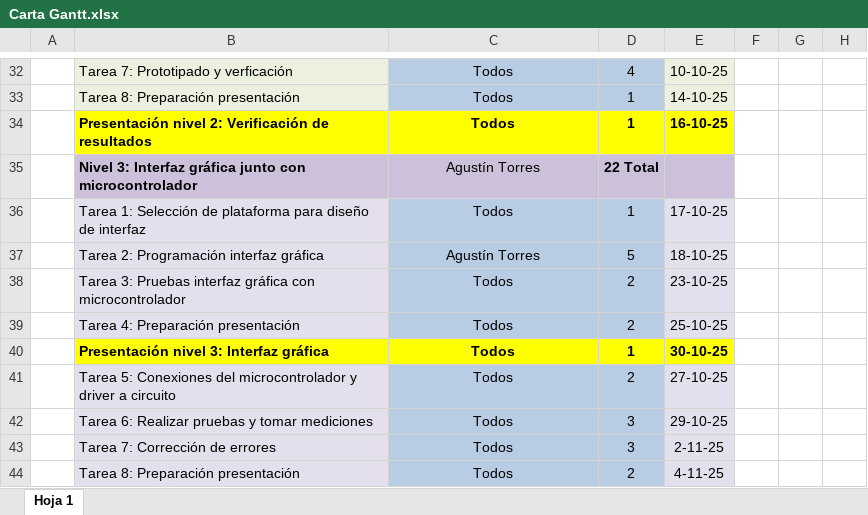
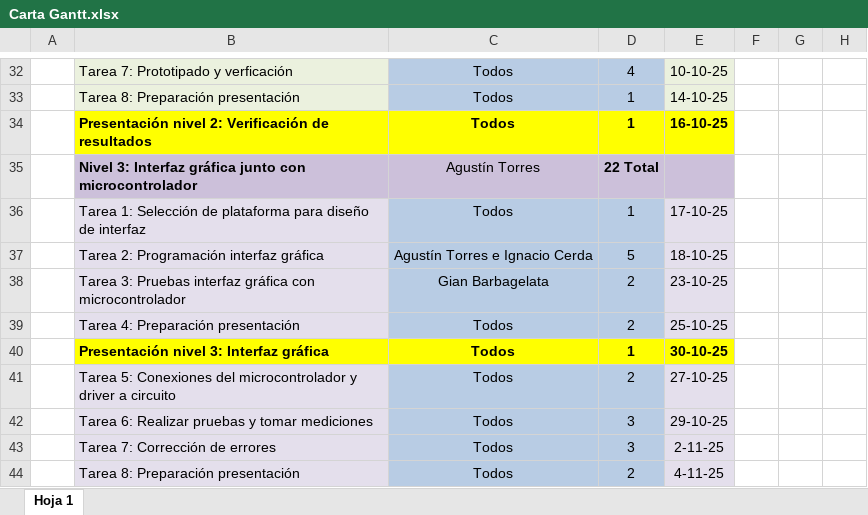
Before and after one commit to aguscsc/Bidirectional-Buck-DC-DC-converter, an Excel workbook: Schedule/Carta Gantt.xlsx, sheet Hoja 1, drawn as a sheet; only a part is shown, gaps mark what is left out; values as stored, in another font and other column widths than the file's, no borders; conditional formats not drawn; the diff names each change by its address in the sheet, - before the commit and + after, or states it on an @@ line.

```diff
--- a/Schedule/Carta Gantt.xlsx (sheet Hoja 1)
+++ b/Schedule/Carta Gantt.xlsx (sheet Hoja 1)
-C37: Agustín Torres
+C37: Agustín Torres e Ignacio Cerda
-C38: Todos
+C38: Gian Barbagelata
```
